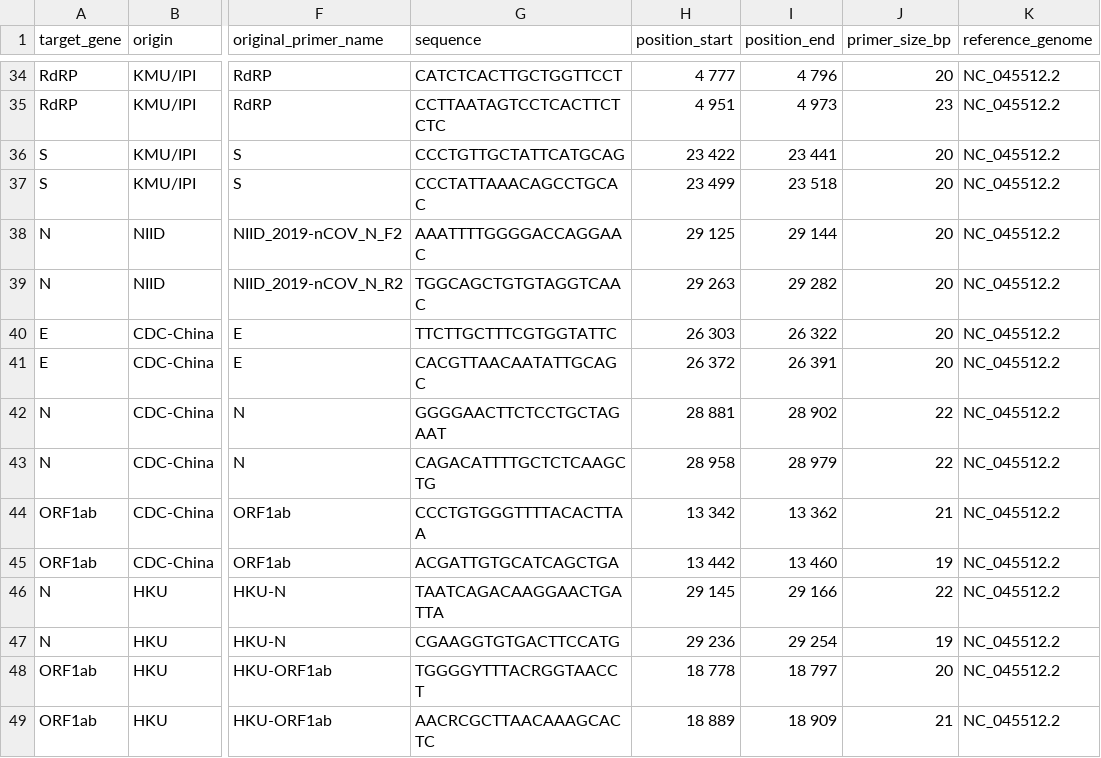
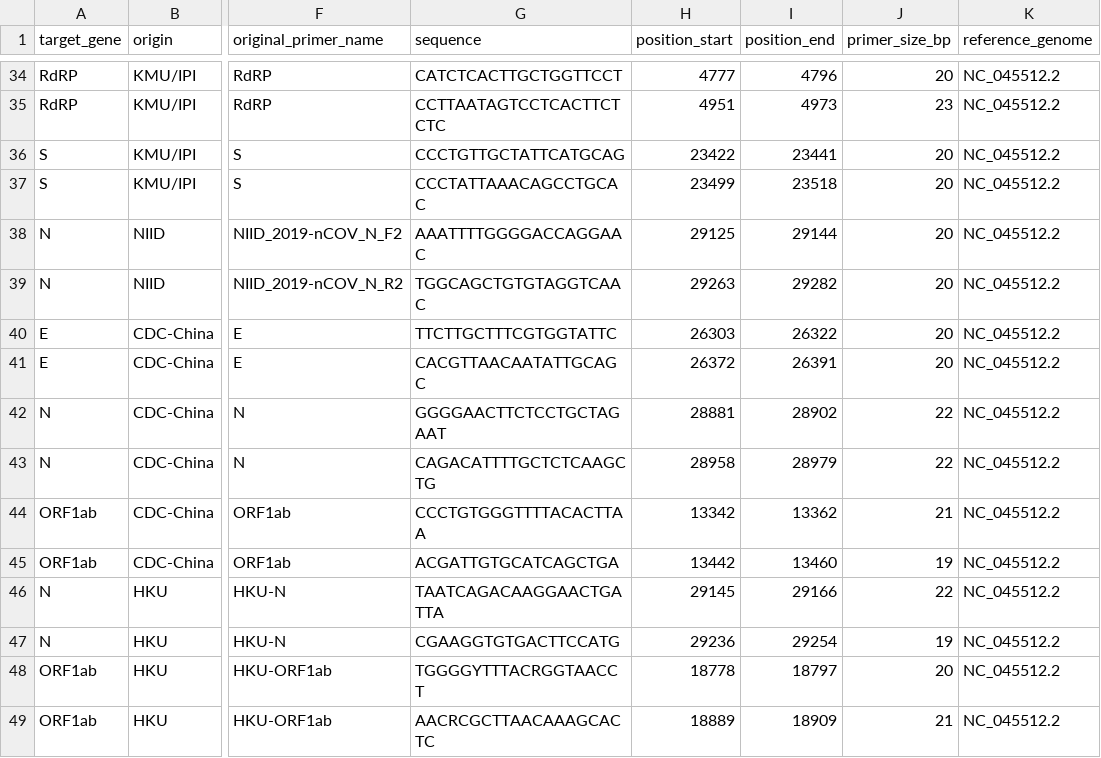
Before and after one commit to pkrisz5/vcf_database, a TSV file: data/pcr_primers.tsv, drawn as a sheet; only a part is shown, gaps mark what is left out; the diff covers the shown part only; the diff names each change by its address in the sheet, - before the commit and + after, or states it on an @@ line.

```diff
--- a/data/pcr_primers.tsv
+++ b/data/pcr_primers.tsv
-H34 (position_start): 4 777
+H34 (position_start): 4777
-I34 (position_end): 4 796
+I34 (position_end): 4796
-H35 (position_start): 4 951
+H35 (position_start): 4951
-I35 (position_end): 4 973
+I35 (position_end): 4973
-H36 (position_start): 23 422
+H36 (position_start): 23422
-I36 (position_end): 23 441
+I36 (position_end): 23441
-H37 (position_start): 23 499
+H37 (position_start): 23499
-I37 (position_end): 23 518
+I37 (position_end): 23518
-H38 (position_start): 29 125
+H38 (position_start): 29125
-I38 (position_end): 29 144
+I38 (position_end): 29144
-H39 (position_start): 29 263
+H39 (position_start): 29263
-I39 (position_end): 29 282
+I39 (position_end): 29282
-H40 (position_start): 26 303
+H40 (position_start): 26303
-I40 (position_end): 26 322
+I40 (position_end): 26322
-H41 (position_start): 26 372
+H41 (position_start): 26372
-I41 (position_end): 26 391
+I41 (position_end): 26391
-H42 (position_start): 28 881
+H42 (position_start): 28881
-I42 (position_end): 28 902
+I42 (position_end): 28902
-H43 (position_start): 28 958
+H43 (position_start): 28958
-I43 (position_end): 28 979
+I43 (position_end): 28979
-H44 (position_start): 13 342
+H44 (position_start): 13342
-I44 (position_end): 13 362
+I44 (position_end): 13362
-H45 (position_start): 13 442
+H45 (position_start): 13442
-I45 (position_end): 13 460
+I45 (position_end): 13460
-H46 (position_start): 29 145
+H46 (position_start): 29145
-I46 (position_end): 29 166
+I46 (position_end): 29166
-H47 (position_start): 29 236
+H47 (position_start): 29236
-I47 (position_end): 29 254
+I47 (position_end): 29254
-H48 (position_start): 18 778
+H48 (position_start): 18778
-I48 (position_end): 18 797
+I48 (position_end): 18797
-H49 (position_start): 18 889
+H49 (position_start): 18889
-I49 (position_end): 18 909
+I49 (position_end): 18909
```
Also changed, not shown: 125 edited cells elsewhere in this file.
